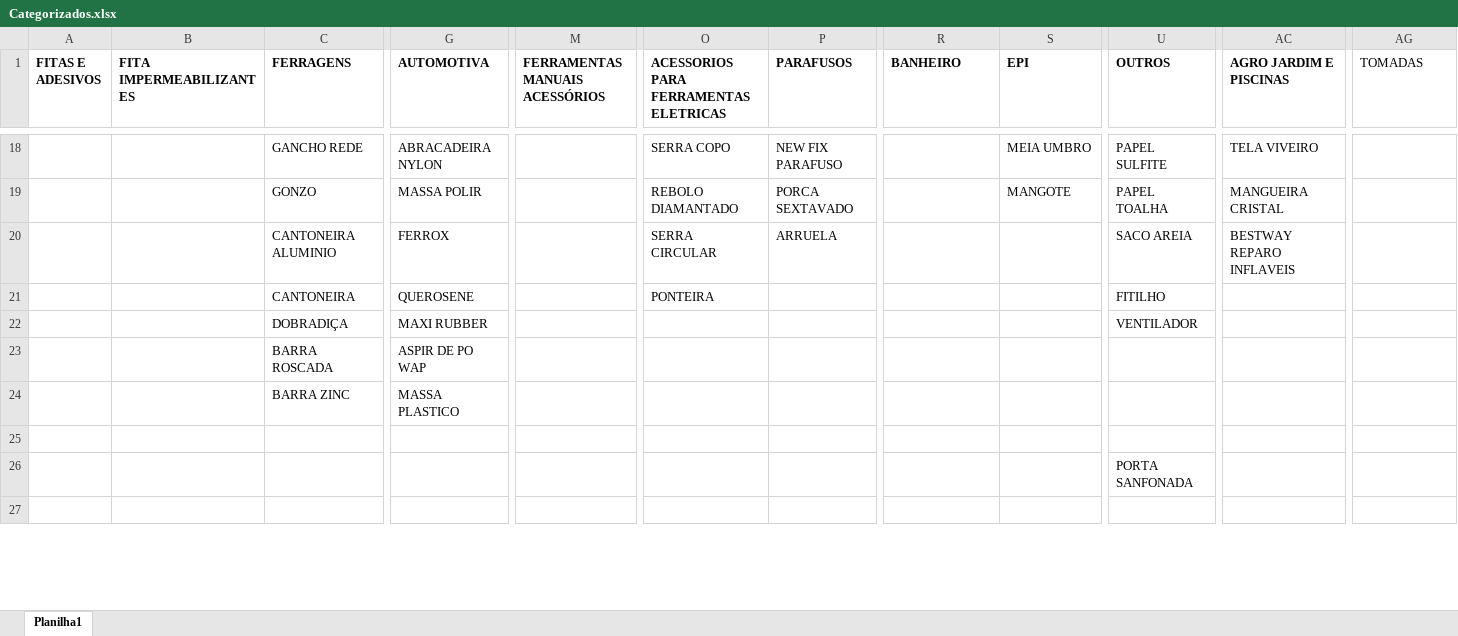
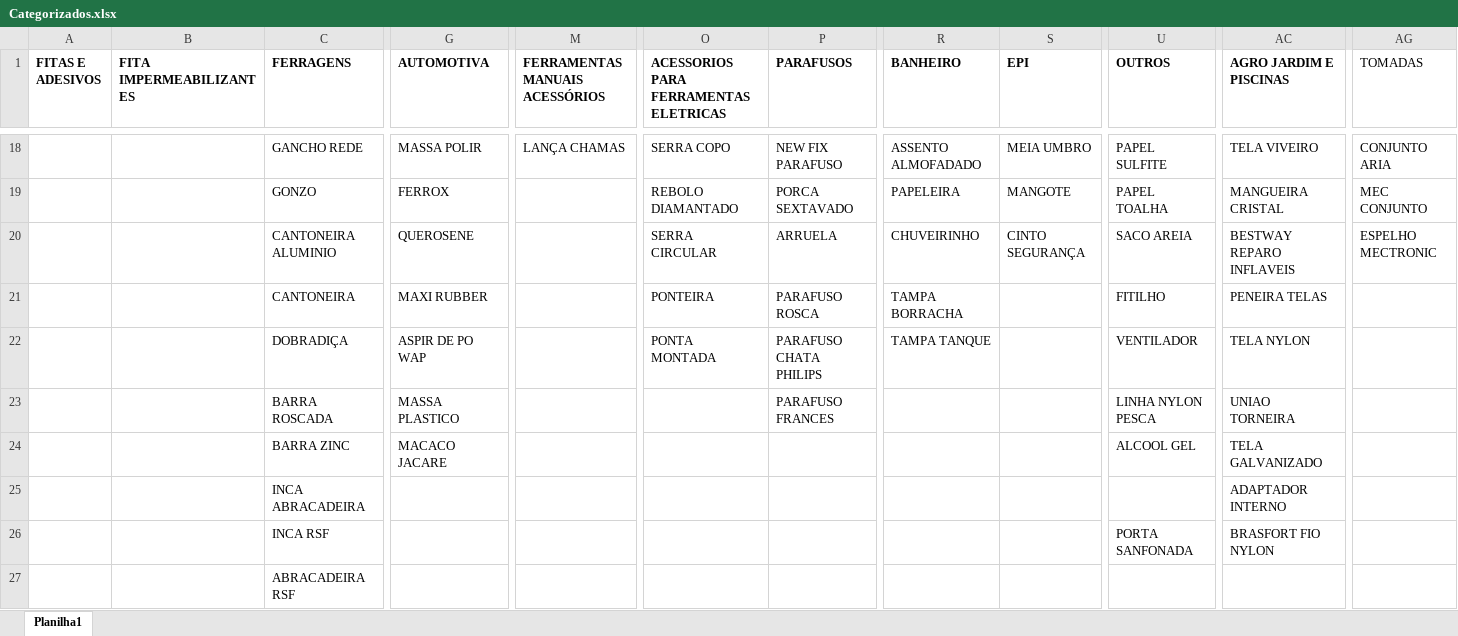
Before and after one commit to Lucas-Fernandes-Silva/auto_shopee, an Excel workbook: planilhas/outputs/Categorizados.xlsx, sheet Planilha1, drawn as a sheet; only a part is shown, gaps mark what is left out; values as stored, in another font and other column widths than the file's, no borders; the diff covers the shown part only; the diff names each change by its address in the sheet, - before the commit and + after, or states it on an @@ line.

```diff
--- a/planilhas/outputs/Categorizados.xlsx (sheet Planilha1)
+++ b/planilhas/outputs/Categorizados.xlsx (sheet Planilha1)
-G18 (AUTOMOTIVA): ABRACADEIRA NYLON
+G18 (AUTOMOTIVA): MASSA POLIR
-M18 (FERRAMENTAS MANUAIS ACESSÓRIOS): (empty)
+M18 (FERRAMENTAS MANUAIS ACESSÓRIOS): LANÇA CHAMAS
-R18 (BANHEIRO): (empty)
+R18 (BANHEIRO): ASSENTO ALMOFADADO
-AG18 (TOMADAS): (empty)
+AG18 (TOMADAS): CONJUNTO ARIA
-G19 (AUTOMOTIVA): MASSA POLIR
+G19 (AUTOMOTIVA): FERROX
-R19 (BANHEIRO): (empty)
+R19 (BANHEIRO): PAPELEIRA
-AG19 (TOMADAS): (empty)
+AG19 (TOMADAS): MEC CONJUNTO
-G20 (AUTOMOTIVA): FERROX
+G20 (AUTOMOTIVA): QUEROSENE
-R20 (BANHEIRO): (empty)
+R20 (BANHEIRO): CHUVEIRINHO
-S20 (EPI): (empty)
+S20 (EPI): CINTO SEGURANÇA
-AG20 (TOMADAS): (empty)
+AG20 (TOMADAS): ESPELHO MECTRONIC
-G21 (AUTOMOTIVA): QUEROSENE
+G21 (AUTOMOTIVA): MAXI RUBBER
-P21 (PARAFUSOS): (empty)
+P21 (PARAFUSOS): PARAFUSO ROSCA
-R21 (BANHEIRO): (empty)
+R21 (BANHEIRO): TAMPA BORRACHA
-AC21 (AGRO JARDIM E PISCINAS): (empty)
+AC21 (AGRO JARDIM E PISCINAS): PENEIRA TELAS
-G22 (AUTOMOTIVA): MAXI RUBBER
+G22 (AUTOMOTIVA): ASPIR DE PO WAP
-O22: (empty)
+O22: PONTA MONTADA
-P22 (PARAFUSOS): (empty)
+P22 (PARAFUSOS): PARAFUSO CHATA PHILIPS
-R22 (BANHEIRO): (empty)
+R22 (BANHEIRO): TAMPA TANQUE
-AC22 (AGRO JARDIM E PISCINAS): (empty)
+AC22 (AGRO JARDIM E PISCINAS): TELA NYLON
-G23 (AUTOMOTIVA): ASPIR DE PO WAP
+G23 (AUTOMOTIVA): MASSA PLASTICO
-P23 (PARAFUSOS): (empty)
+P23 (PARAFUSOS): PARAFUSO FRANCES
-U23 (OUTROS): (empty)
+U23 (OUTROS): LINHA NYLON PESCA
-AC23 (AGRO JARDIM E PISCINAS): (empty)
+AC23 (AGRO JARDIM E PISCINAS): UNIAO TORNEIRA
-G24 (AUTOMOTIVA): MASSA PLASTICO
+G24 (AUTOMOTIVA): MACACO JACARE
-U24 (OUTROS): (empty)
+U24 (OUTROS): ALCOOL GEL
-AC24 (AGRO JARDIM E PISCINAS): (empty)
+AC24 (AGRO JARDIM E PISCINAS): TELA GALVANIZADO
-C25 (FERRAGENS): (empty)
+C25 (FERRAGENS): INCA ABRACADEIRA
-AC25 (AGRO JARDIM E PISCINAS): (empty)
+AC25 (AGRO JARDIM E PISCINAS): ADAPTADOR INTERNO
-C26 (FERRAGENS): (empty)
+C26 (FERRAGENS): INCA RSF
-AC26 (AGRO JARDIM E PISCINAS): (empty)
+AC26 (AGRO JARDIM E PISCINAS): BRASFORT FIO NYLON
-C27 (FERRAGENS): (empty)
+C27 (FERRAGENS): ABRACADEIRA RSF
```
Also changed, not shown: 8 added rows, 3 removed rows and 65 edited cells elsewhere in this sheet, Produtos_Classificados.xlsx, Relatorio_Dominios_Ambiguos.xlsx, 4 other files.
